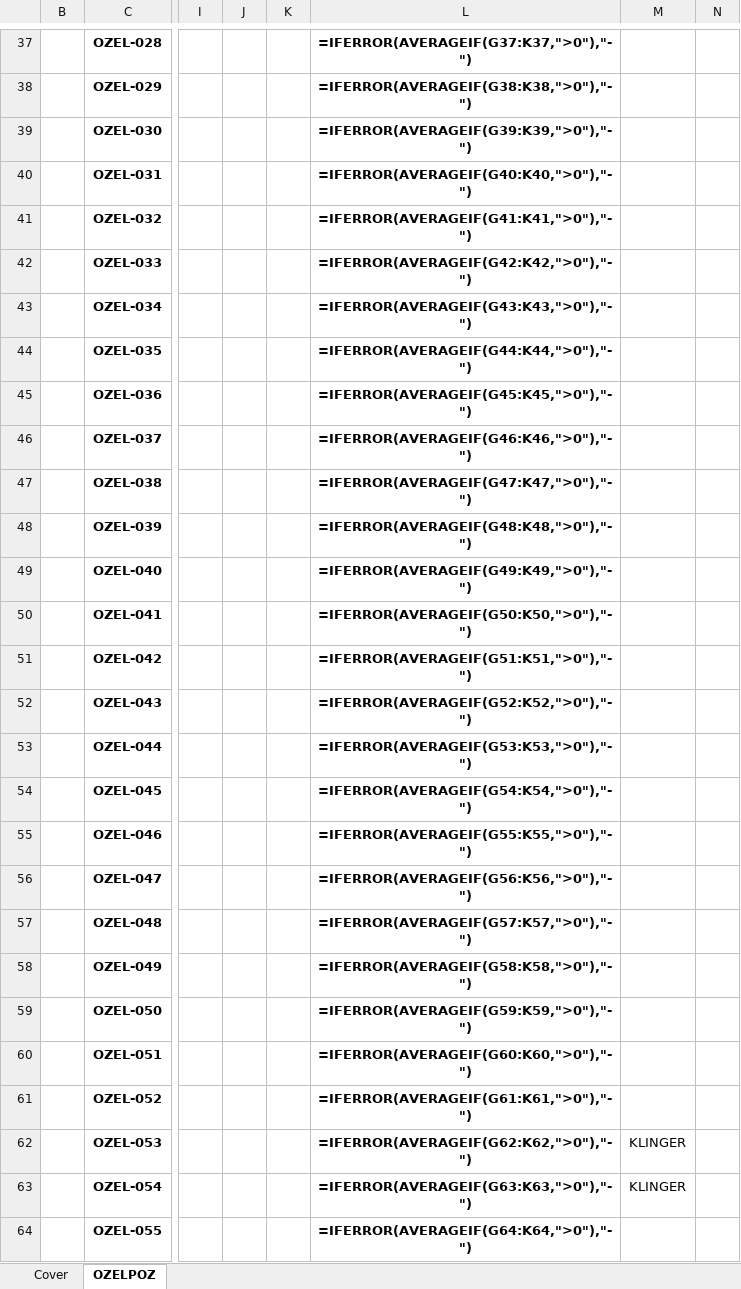
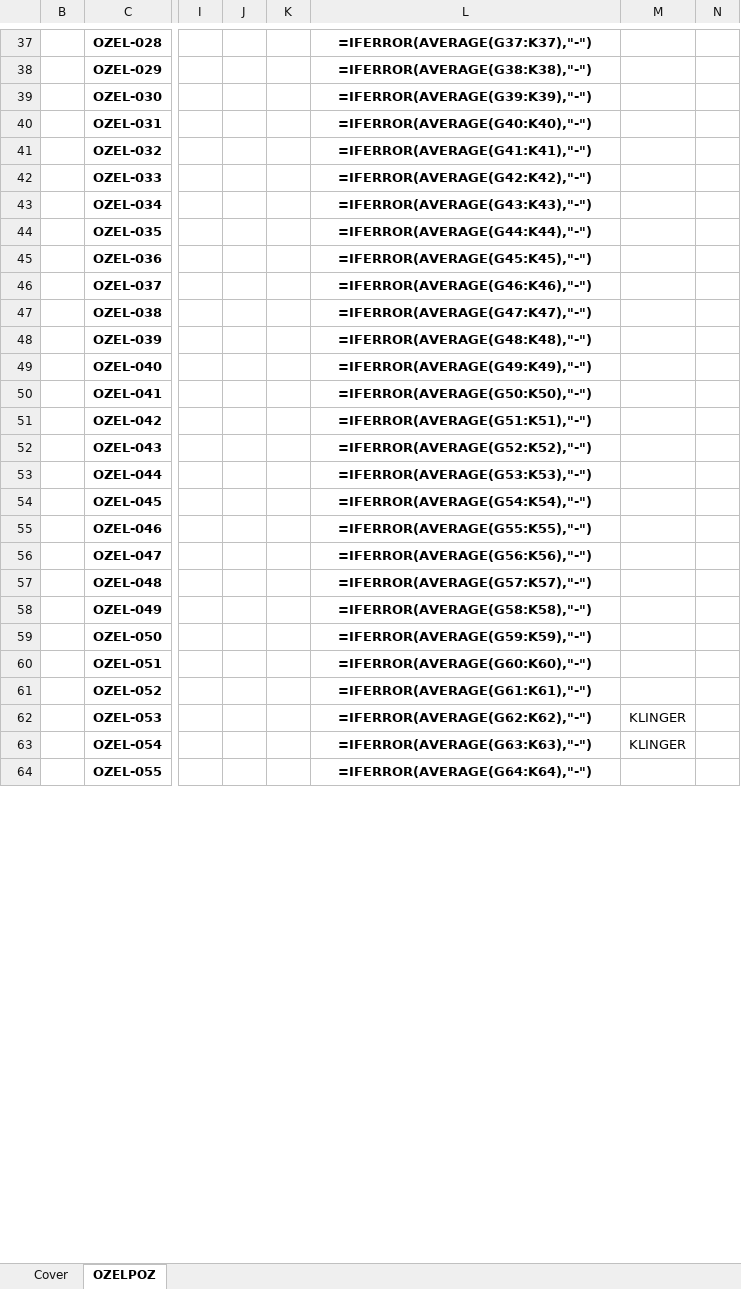
Before and after one commit to mtkahmetchatplus-stack/key_cloud, an Excel workbook: TEKLIF DOKUMANTASYON.xlsx, sheet OZELPOZ, drawn as a sheet; only a part is shown, gaps mark what is left out; values as stored, in another font and other column widths than the file's, no borders; formulas without a stored value are shown as written; conditional formats not drawn; the diff covers the shown part only; the diff names each change by its address in the sheet, - before the commit and + after, or states it on an @@ line.

```diff
--- a/TEKLIF DOKUMANTASYON.xlsx (sheet OZELPOZ)
+++ b/TEKLIF DOKUMANTASYON.xlsx (sheet OZELPOZ)
-L37: =IFERROR(AVERAGEIF(G37:K37,">0"),"-")
+L37: =IFERROR(AVERAGE(G37:K37),"-")
-L38: =IFERROR(AVERAGEIF(G38:K38,">0"),"-")
+L38: =IFERROR(AVERAGE(G38:K38),"-")
-L39: =IFERROR(AVERAGEIF(G39:K39,">0"),"-")
+L39: =IFERROR(AVERAGE(G39:K39),"-")
-L40: =IFERROR(AVERAGEIF(G40:K40,">0"),"-")
+L40: =IFERROR(AVERAGE(G40:K40),"-")
-L41: =IFERROR(AVERAGEIF(G41:K41,">0"),"-")
+L41: =IFERROR(AVERAGE(G41:K41),"-")
-L42: =IFERROR(AVERAGEIF(G42:K42,">0"),"-")
+L42: =IFERROR(AVERAGE(G42:K42),"-")
-L43: =IFERROR(AVERAGEIF(G43:K43,">0"),"-")
+L43: =IFERROR(AVERAGE(G43:K43),"-")
-L44: =IFERROR(AVERAGEIF(G44:K44,">0"),"-")
+L44: =IFERROR(AVERAGE(G44:K44),"-")
-L45: =IFERROR(AVERAGEIF(G45:K45,">0"),"-")
+L45: =IFERROR(AVERAGE(G45:K45),"-")
-L46: =IFERROR(AVERAGEIF(G46:K46,">0"),"-")
+L46: =IFERROR(AVERAGE(G46:K46),"-")
-L47: =IFERROR(AVERAGEIF(G47:K47,">0"),"-")
+L47: =IFERROR(AVERAGE(G47:K47),"-")
-L48: =IFERROR(AVERAGEIF(G48:K48,">0"),"-")
+L48: =IFERROR(AVERAGE(G48:K48),"-")
-L49: =IFERROR(AVERAGEIF(G49:K49,">0"),"-")
+L49: =IFERROR(AVERAGE(G49:K49),"-")
-L50: =IFERROR(AVERAGEIF(G50:K50,">0"),"-")
+L50: =IFERROR(AVERAGE(G50:K50),"-")
-L51: =IFERROR(AVERAGEIF(G51:K51,">0"),"-")
+L51: =IFERROR(AVERAGE(G51:K51),"-")
-L52: =IFERROR(AVERAGEIF(G52:K52,">0"),"-")
+L52: =IFERROR(AVERAGE(G52:K52),"-")
-L53: =IFERROR(AVERAGEIF(G53:K53,">0"),"-")
+L53: =IFERROR(AVERAGE(G53:K53),"-")
-L54: =IFERROR(AVERAGEIF(G54:K54,">0"),"-")
+L54: =IFERROR(AVERAGE(G54:K54),"-")
-L55: =IFERROR(AVERAGEIF(G55:K55,">0"),"-")
+L55: =IFERROR(AVERAGE(G55:K55),"-")
-L56: =IFERROR(AVERAGEIF(G56:K56,">0"),"-")
+L56: =IFERROR(AVERAGE(G56:K56),"-")
-L57: =IFERROR(AVERAGEIF(G57:K57,">0"),"-")
+L57: =IFERROR(AVERAGE(G57:K57),"-")
-L58: =IFERROR(AVERAGEIF(G58:K58,">0"),"-")
+L58: =IFERROR(AVERAGE(G58:K58),"-")
-L59: =IFERROR(AVERAGEIF(G59:K59,">0"),"-")
+L59: =IFERROR(AVERAGE(G59:K59),"-")
-L60: =IFERROR(AVERAGEIF(G60:K60,">0"),"-")
+L60: =IFERROR(AVERAGE(G60:K60),"-")
-L61: =IFERROR(AVERAGEIF(G61:K61,">0"),"-")
+L61: =IFERROR(AVERAGE(G61:K61),"-")
-L62: =IFERROR(AVERAGEIF(G62:K62,">0"),"-")
+L62: =IFERROR(AVERAGE(G62:K62),"-")
-L63: =IFERROR(AVERAGEIF(G63:K63,">0"),"-")
+L63: =IFERROR(AVERAGE(G63:K63),"-")
-L64: =IFERROR(AVERAGEIF(G64:K64,">0"),"-")
+L64: =IFERROR(AVERAGE(G64:K64),"-")
```
Also changed, not shown: 439 edited cells elsewhere in this sheet.
